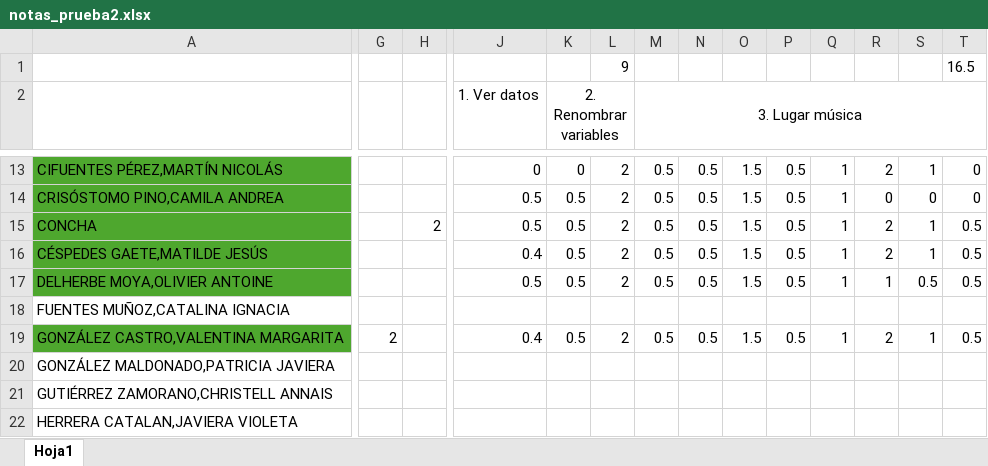
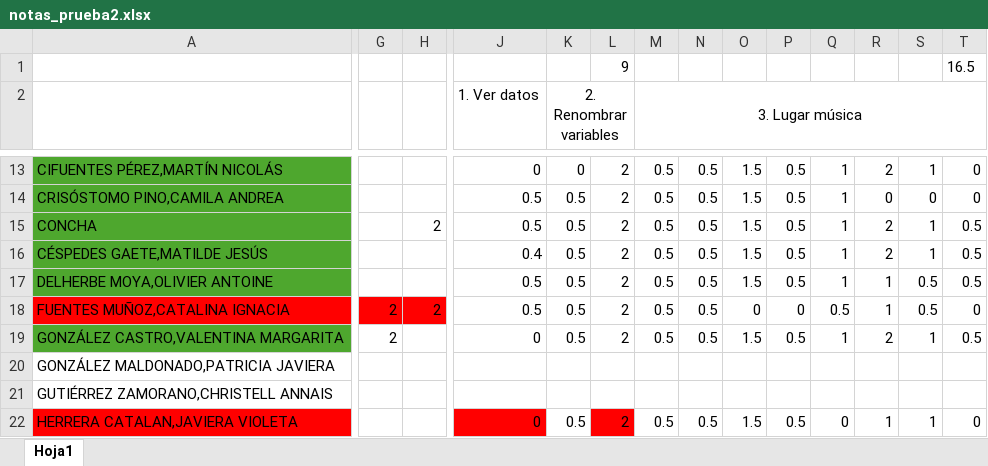
Before and after one commit to Metodoscuantitativos/mc2, an Excel workbook: clases/clase_12/notas_prueba2.xlsx, sheet Hoja1, drawn as a sheet; only a part is shown, gaps mark what is left out; values as stored, in another font and other column widths than the file's, no borders; the diff covers the shown part only; the diff names each change by its address in the sheet, - before the commit and + after, or states it on an @@ line.

```diff
--- a/clases/clase_12/notas_prueba2.xlsx (sheet Hoja1)
+++ b/clases/clase_12/notas_prueba2.xlsx (sheet Hoja1)
-A18 fill: none
+A18 fill: #FF0000
-G18: (empty)
+G18: 2
-G18:H18 fill: none
+G18:H18 fill: #FF0000
-H18: (empty)
+H18: 2
-J18 (1. Ver datos): (empty)
+J18 (1. Ver datos): 0.5
-K18 (2. Renombrar variables): (empty)
+K18 (2. Renombrar variables): 0.5
-L18: (empty)
+L18: 2
-M18 (3. Lugar música): (empty)
+M18 (3. Lugar música): 0.5
-N18: (empty)
+N18: 0.5
-O18: (empty)
+O18: 0
-P18: (empty)
+P18: 0
-Q18: (empty)
+Q18: 0.5
-R18: (empty)
+R18: 1
-S18: (empty)
+S18: 0.5
-T18: (empty)
+T18: 0
-J19 (1. Ver datos): 0.4
+J19 (1. Ver datos): 0
-A22 fill: none
+A22 fill: #FF0000
-J22 (1. Ver datos): (empty)
+J22 (1. Ver datos): 0
-J22 fill: none
+J22 fill: #FF0000
-K22 (2. Renombrar variables): (empty)
+K22 (2. Renombrar variables): 0.5
-L22: (empty)
+L22: 2
-L22 fill: none
+L22 fill: #FF0000
-M22 (3. Lugar música): (empty)
+M22 (3. Lugar música): 0.5
-N22: (empty)
+N22: 0.5
-O22: (empty)
+O22: 1.5
-P22: (empty)
+P22: 0.5
-Q22: (empty)
+Q22: 0
-R22: (empty)
+R22: 1
-S22: (empty)
+S22: 1
-T22: (empty)
+T22: 0
```
Also changed, not shown: 16 edited cells and cell formats elsewhere in this sheet.
